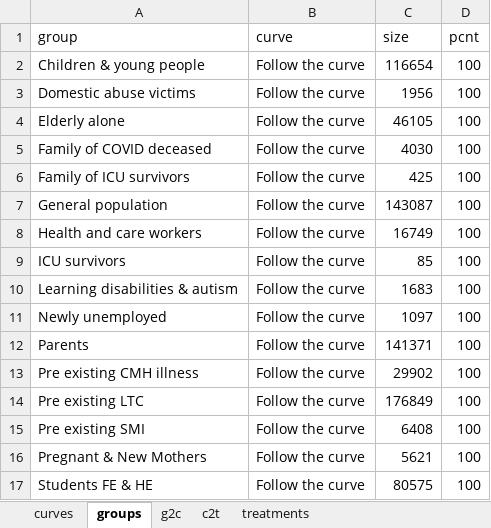
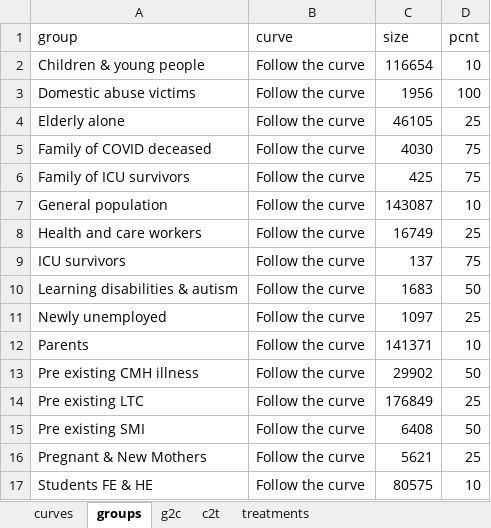
Before and after one commit to The-Strategy-Unit/723_mh_covid_surge_modelling, an Excel workbook: params.xlsx, sheet groups, drawn as a sheet; values as stored, in another font and other column widths than the file's, no borders; the diff names each change by its address in the sheet, - before the commit and + after, or states it on an @@ line.

Commit message:
update params
reduce the percent of populations used

```diff
--- a/params.xlsx (sheet groups)
+++ b/params.xlsx (sheet groups)
-D2 (pcnt): 100
+D2 (pcnt): 10
-D4 (pcnt): 100
+D4 (pcnt): 25
-D5:D6 (pcnt): 100
+D5:D6 (pcnt): 75
-D7 (pcnt): 100
+D7 (pcnt): 10
-D8 (pcnt): 100
+D8 (pcnt): 25
-C9 (size): 85
+C9 (size): 137
-D9 (pcnt): 100
+D9 (pcnt): 75
-D10 (pcnt): 100
+D10 (pcnt): 50
-D11 (pcnt): 100
+D11 (pcnt): 25
-D12 (pcnt): 100
+D12 (pcnt): 10
-D13 (pcnt): 100
+D13 (pcnt): 50
-D14 (pcnt): 100
+D14 (pcnt): 25
-D15 (pcnt): 100
+D15 (pcnt): 50
-D16 (pcnt): 100
+D16 (pcnt): 25
-D17 (pcnt): 100
+D17 (pcnt): 10
```
Also changed, not shown: 1 other file.
